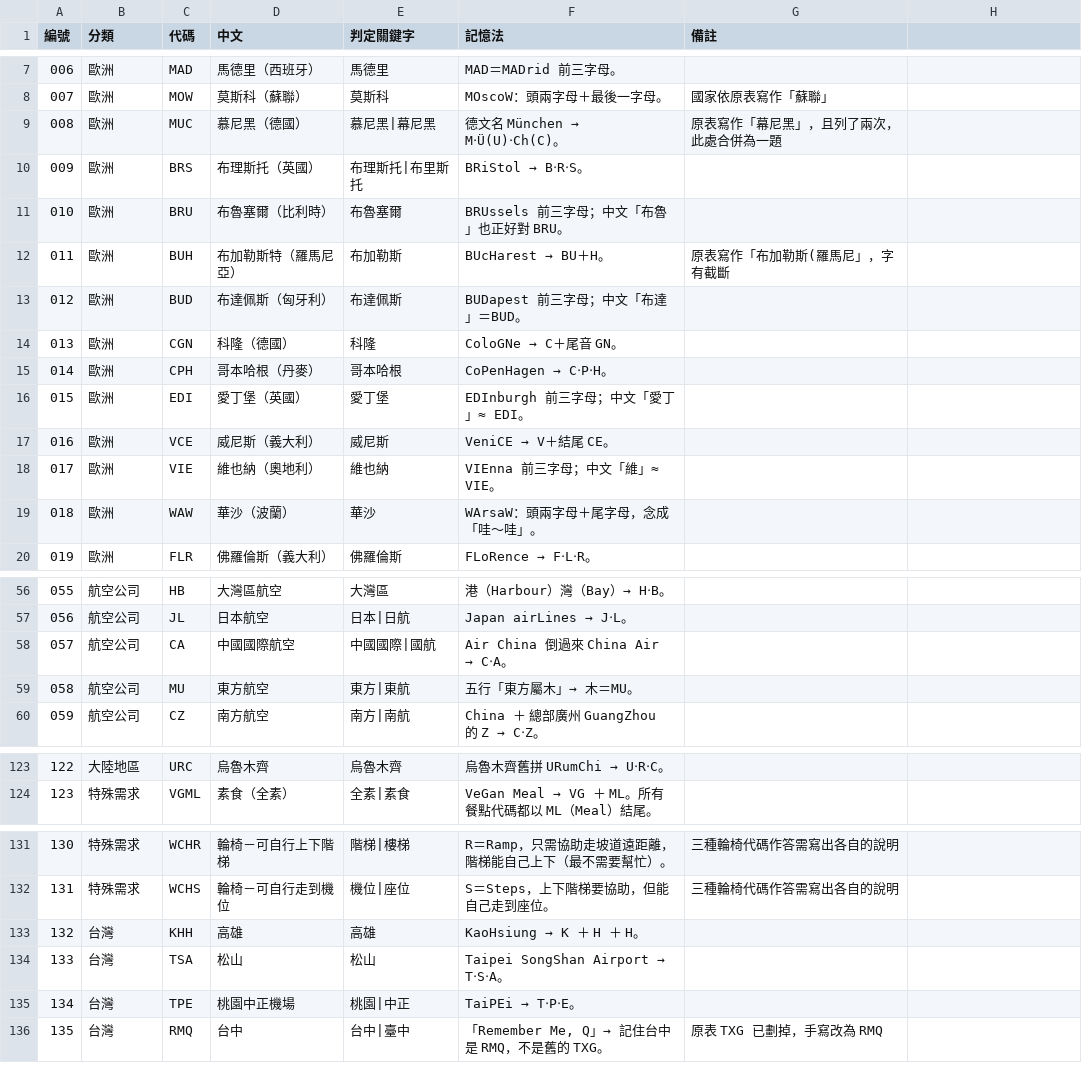
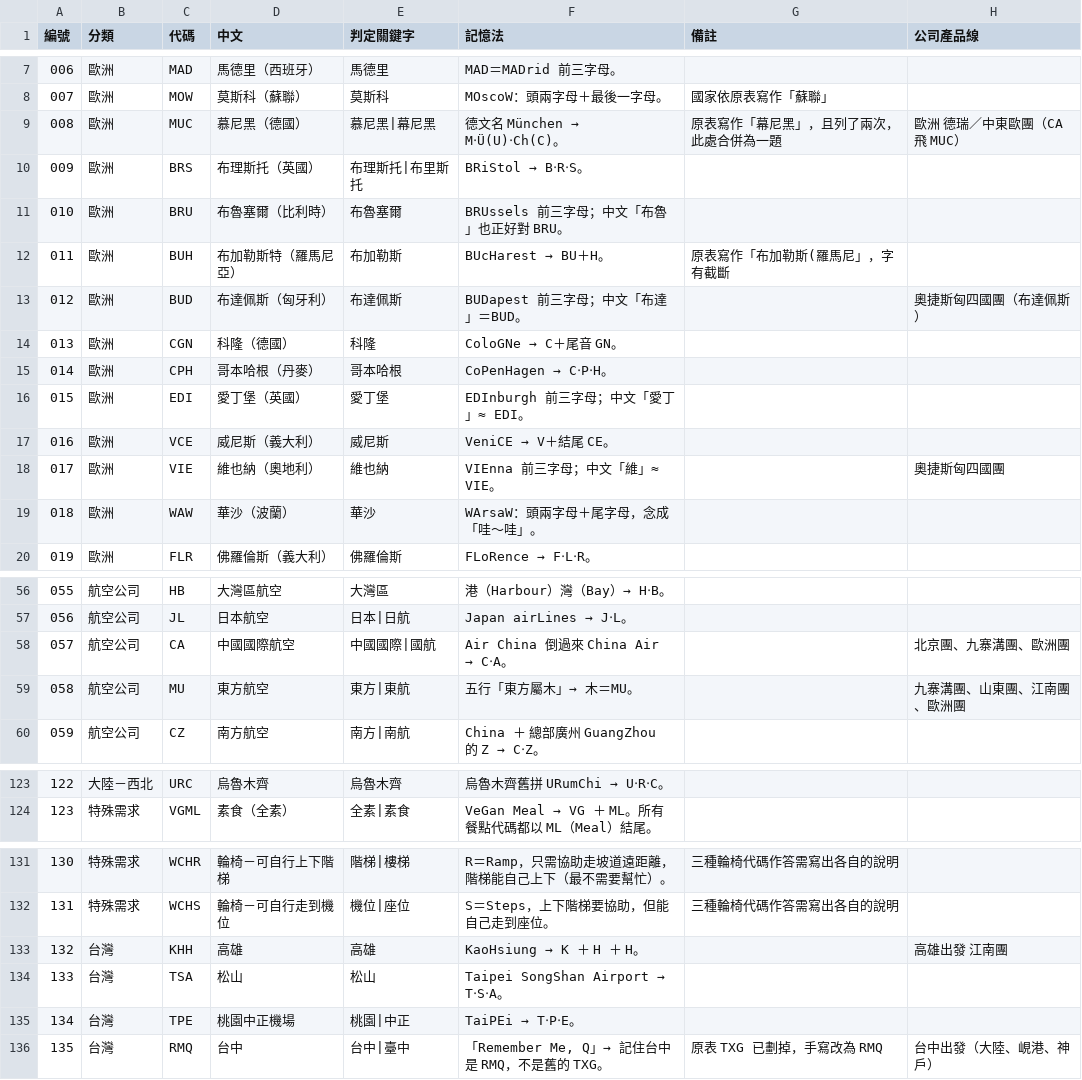
Before and after one commit to hongbaohua/Tickit, a CSV file: docs/questions/機場航空代碼/題庫.csv, drawn as a sheet; only a part is shown, gaps mark what is left out; the diff covers the shown part only.

```diff
--- a/docs/questions/機場航空代碼/題庫.csv
+++ b/docs/questions/機場航空代碼/題庫.csv
@@ -1 +1 @@
-編號,分類,代碼,中文,判定關鍵字,記憶法,備註
+編號,分類,代碼,中文,判定關鍵字,記憶法,備註,公司產品線
@@ -9 +9 @@
-008,歐洲,MUC,慕尼黑（德國）,慕尼黑|幕尼黑,德文名 München → M‧Ü(U)‧Ch(C)。,原表寫作「幕尼黑」，且列了兩次，此處合併為一題
+008,歐洲,MUC,慕尼黑（德國）,慕尼黑|幕尼黑,德文名 München → M‧Ü(U)‧Ch(C)。,原表寫作「幕尼黑」，且列了兩次，此處合併為一題,歐洲 德瑞／中東歐團（CA 飛 MUC）
@@ -13 +13 @@
-012,歐洲,BUD,布達佩斯（匈牙利）,布達佩斯,BUDapest 前三字母；中文「布達」＝BUD。,
+012,歐洲,BUD,布達佩斯（匈牙利）,布達佩斯,BUDapest 前三字母；中文「布達」＝BUD。,,奧捷斯匈四國團（布達佩斯）
@@ -18 +18 @@
-017,歐洲,VIE,維也納（奧地利）,維也納,VIEnna 前三字母；中文「維」≈ VIE。,
+017,歐洲,VIE,維也納（奧地利）,維也納,VIEnna 前三字母；中文「維」≈ VIE。,,奧捷斯匈四國團
@@ -58,2 +58,2 @@
-057,航空公司,CA,中國國際航空,中國國際|國航,Air China 倒過來 China Air → C‧A。,
-058,航空公司,MU,東方航空,東方|東航,五行「東方屬木」→ 木＝MU。,
+057,航空公司,CA,中國國際航空,中國國際|國航,Air China 倒過來 China Air → C‧A。,,北京團、九寨溝團、歐洲團
+058,航空公司,MU,東方航空,東方|東航,五行「東方屬木」→ 木＝MU。,,九寨溝團、山東團、江南團、歐洲團
@@ -123 +123 @@
-122,大陸地區,URC,烏魯木齊,烏魯木齊,烏魯木齊舊拼 URumChi → U‧R‧C。,
+122,大陸－西北,URC,烏魯木齊,烏魯木齊,烏魯木齊舊拼 URumChi → U‧R‧C。,,
@@ -133 +133 @@
-132,台灣,KHH,高雄,高雄,KaoHsiung → K ＋ H ＋ H。,
+132,台灣,KHH,高雄,高雄,KaoHsiung → K ＋ H ＋ H。,,高雄出發 江南團
@@ -136 +136 @@
-135,台灣,RMQ,台中,台中|臺中,"「Remember Me, Q」→ 記住台中是 RMQ，不是舊的 TXG。",原表 TXG 已劃掉，手寫改為 RMQ
+135,台灣,RMQ,台中,台中|臺中,"「Remember Me, Q」→ 記住台中是 RMQ，不是舊的 TXG。",原表 TXG 已劃掉，手寫改為 RMQ,台中出發（大陸、峴港、神戶）
```
Also changed, not shown: 64 edited cells elsewhere in this file, 4 other files.
